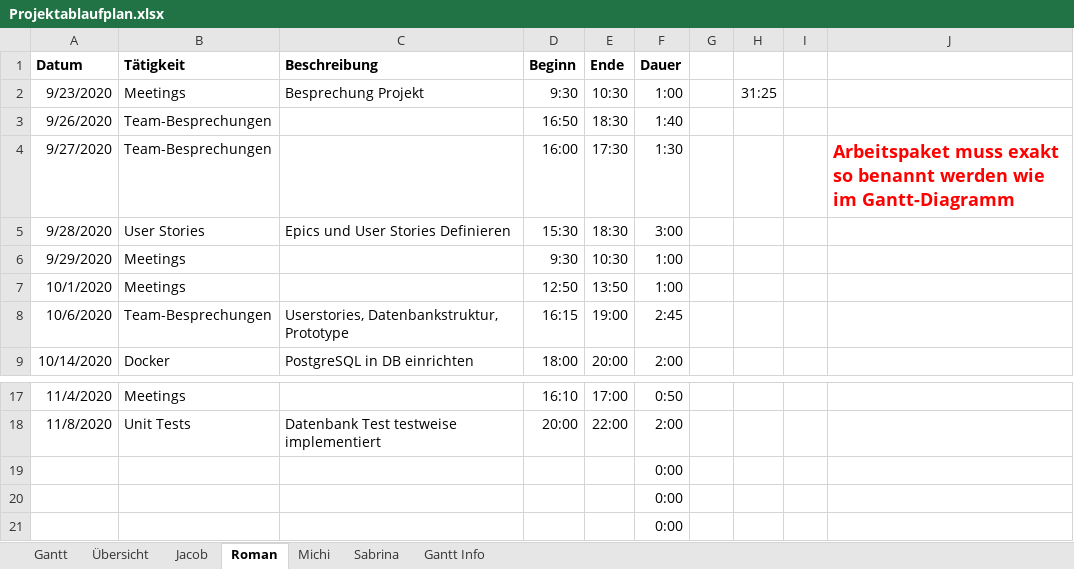
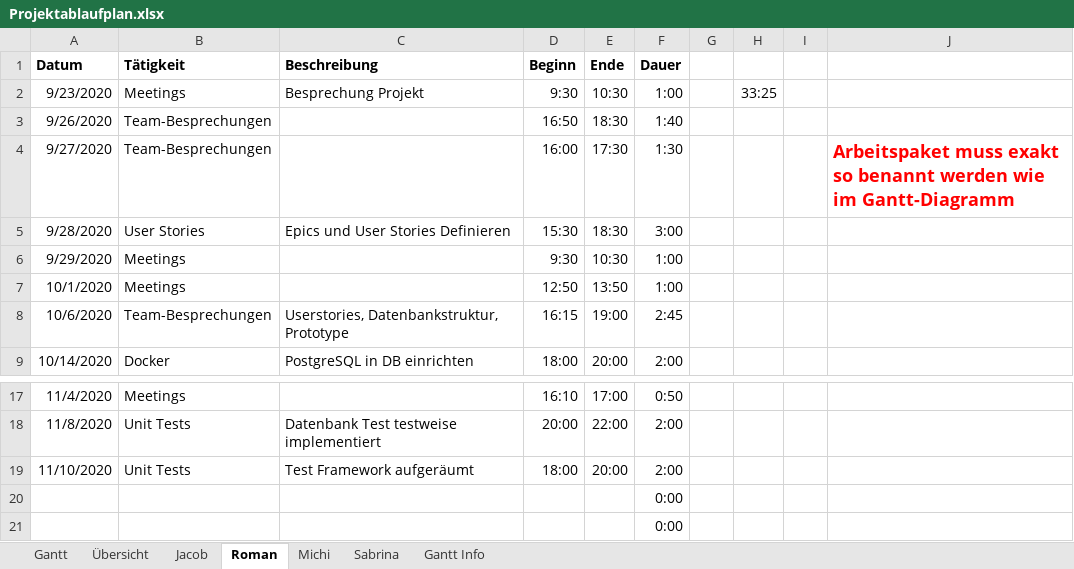
Before and after one commit to kjubie/coderunner, an Excel workbook: doc/Projektablaufplan.xlsx, sheet Roman, drawn as a sheet; only a part is shown, gaps mark what is left out; values as stored, in another font and other column widths than the file's, no borders; removed rows and columns are numbered as before the commit, all else as after; the diff names each change by its address in the sheet, - before the commit and + after, or states it on an @@ line.

Commit message:
added time

```diff
--- a/doc/Projektablaufplan.xlsx (sheet Roman)
+++ b/doc/Projektablaufplan.xlsx (sheet Roman)
-H2: 31:25
+H2: 33:25
-row 19:  |  |  |  |  | 0:00
+row 19: 11/10/2020 | Unit Tests | Test Framework aufgeräumt | 18:00 | 20:00 | 2:00
```
Also changed, not shown: sheet Übersicht, sheet Gantt, charts or pictures.
